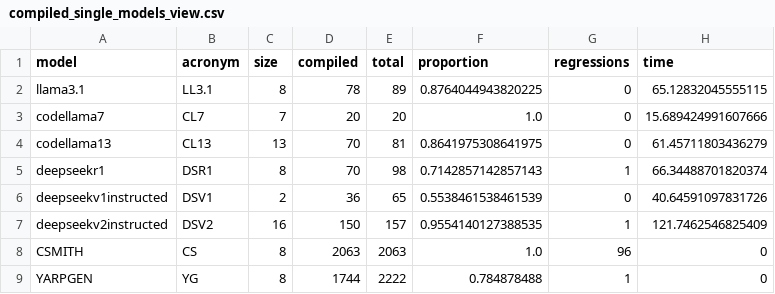
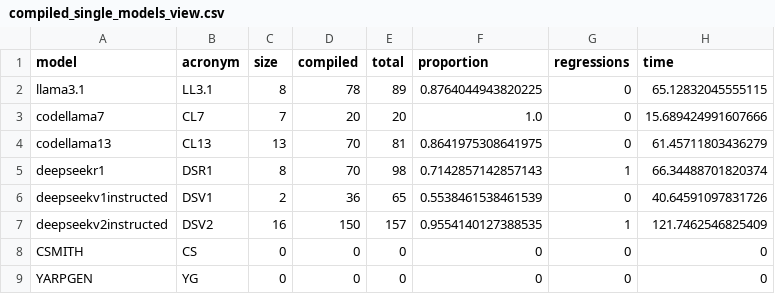
Before and after one commit to lac-dcc/baku, a CSV file: data/TimeCodeExperiment/compiled_single_models_view.csv, drawn as a sheet.

```diff
--- a/data/TimeCodeExperiment/compiled_single_models_view.csv
+++ b/data/TimeCodeExperiment/compiled_single_models_view.csv
@@ -7,3 +7,3 @@ deepseekv1instructed,DSV1,2,36,65,0.5538461538461539,0,40.64591097831726
 deepseekv2instructed,DSV2,16,150,157,0.9554140127388535,1,121.7462546825409
-CSMITH,CS,8,2063,2063,1.0,96,0
-YARPGEN,YG,8,1744,2222,0.784878488,1,0
+CSMITH,CS,0,0,0,0,0,0
+YARPGEN,YG,0,0,0,0,0,0
```
Also changed, not shown: data/TimeCodeExperiment/compiled_models_chain_view.csv, 2 other files.
